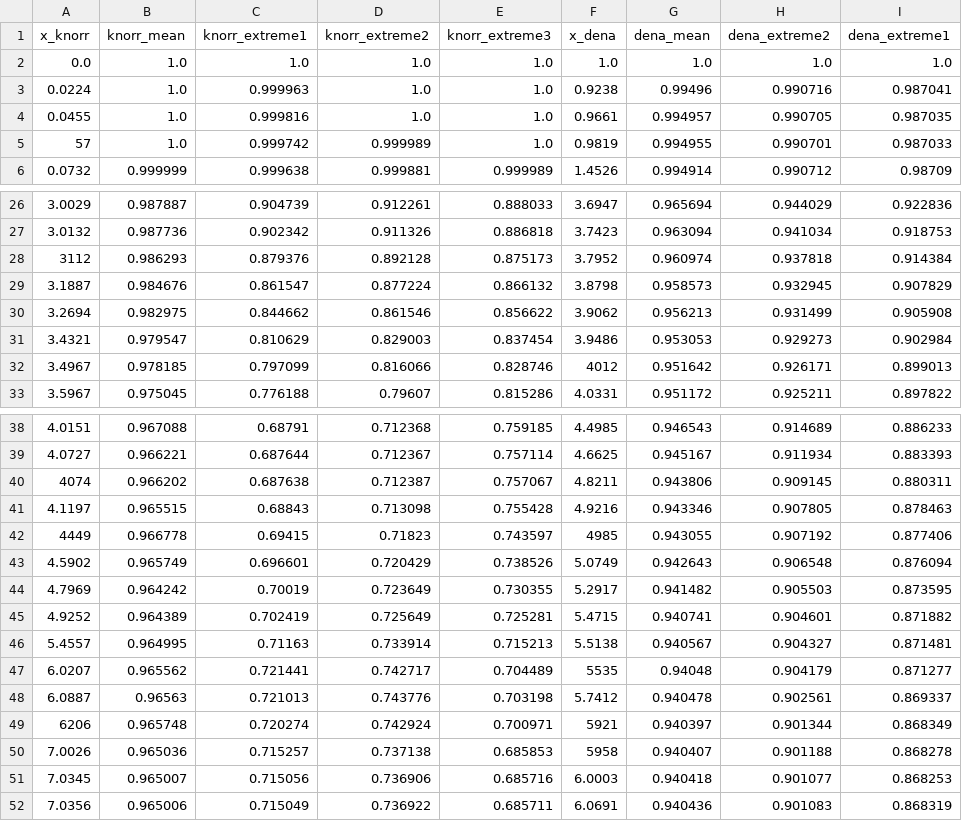
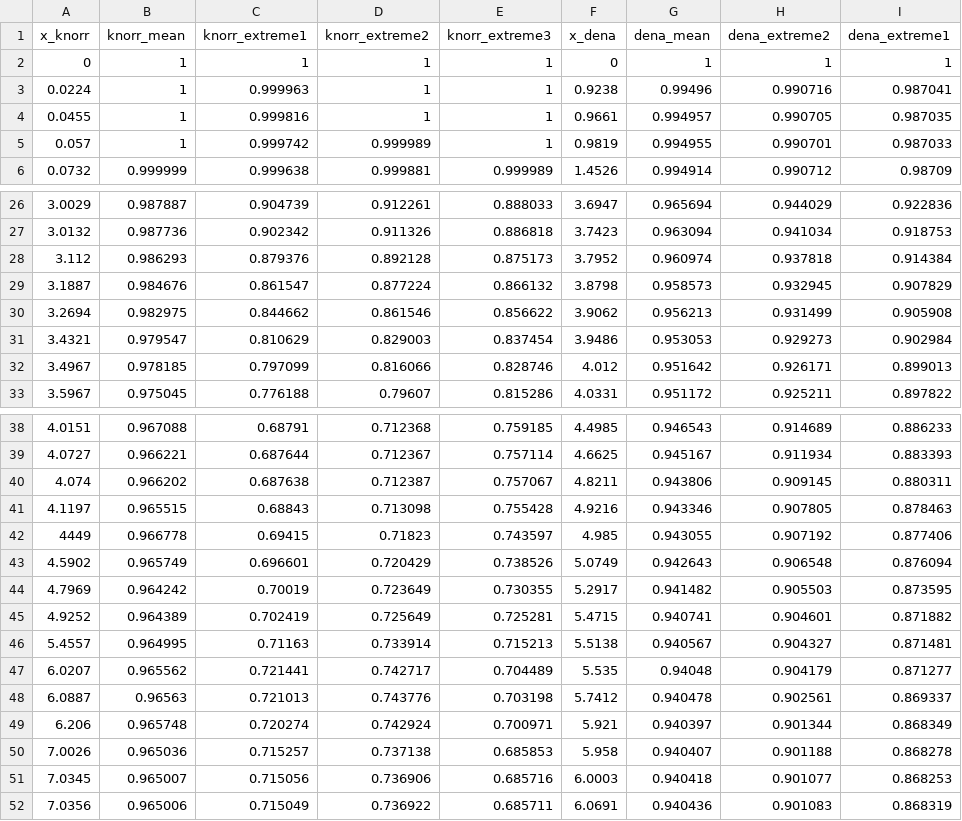
Before and after one commit to open-fred/lib_validation, a CSV file: helper_files/wind_efficiency_curves_raw.csv, drawn as a sheet; only a part is shown, gaps mark what is left out; the diff covers the shown part only.

Commit message:
Correct wind eff curves

```diff
--- a/helper_files/wind_efficiency_curves_raw.csv
+++ b/helper_files/wind_efficiency_curves_raw.csv
@@ -1,6 +1,6 @@
 x_knorr,knorr_mean,knorr_extreme1,knorr_extreme2,knorr_extreme3,x_dena,dena_mean,dena_extreme2,dena_extreme1
-0.0,1.0,1.0,1.0,1.0,1.0,1.0,1.0,1.0
-0.0224,1.0,0.999963,1.0,1.0,0.9238,0.99496,0.990716,0.987041
-0.0455,1.0,0.999816,1.0,1.0,0.9661,0.994957,0.990705,0.987035
-57,1.0,0.999742,0.999989,1.0,0.9819,0.994955,0.990701,0.987033
+0,1,1,1,1,0,1,1,1
+0.0224,1,0.999963,1,1,0.9238,0.99496,0.990716,0.987041
+0.0455,1,0.999816,1,1,0.9661,0.994957,0.990705,0.987035
+0.057,1,0.999742,0.999989,1,0.9819,0.994955,0.990701,0.987033
 0.0732,0.999999,0.999638,0.999881,0.999989,1.4526,0.994914,0.990712,0.98709
@@ -27,3 +27,3 @@ x_knorr,knorr_mean,knorr_extreme1,knorr_extreme2,knorr_extreme3,x_dena,dena_mean
 3.0132,0.987736,0.902342,0.911326,0.886818,3.7423,0.963094,0.941034,0.918753
-3112,0.986293,0.879376,0.892128,0.875173,3.7952,0.960974,0.937818,0.914384
+3.112,0.986293,0.879376,0.892128,0.875173,3.7952,0.960974,0.937818,0.914384
 3.1887,0.984676,0.861547,0.877224,0.866132,3.8798,0.958573,0.932945,0.907829
@@ -31,3 +31,3 @@ x_knorr,knorr_mean,knorr_extreme1,knorr_extreme2,knorr_extreme3,x_dena,dena_mean
 3.4321,0.979547,0.810629,0.829003,0.837454,3.9486,0.953053,0.929273,0.902984
-3.4967,0.978185,0.797099,0.816066,0.828746,4012,0.951642,0.926171,0.899013
+3.4967,0.978185,0.797099,0.816066,0.828746,4.012,0.951642,0.926171,0.899013
 3.5967,0.975045,0.776188,0.79607,0.815286,4.0331,0.951172,0.925211,0.897822
@@ -39,5 +39,5 @@ x_knorr,knorr_mean,knorr_extreme1,knorr_extreme2,knorr_extreme3,x_dena,dena_mean
 4.0727,0.966221,0.687644,0.712367,0.757114,4.6625,0.945167,0.911934,0.883393
-4074,0.966202,0.687638,0.712387,0.757067,4.8211,0.943806,0.909145,0.880311
+4.074,0.966202,0.687638,0.712387,0.757067,4.8211,0.943806,0.909145,0.880311
 4.1197,0.965515,0.68843,0.713098,0.755428,4.9216,0.943346,0.907805,0.878463
-4449,0.966778,0.69415,0.71823,0.743597,4985,0.943055,0.907192,0.877406
+4449,0.966778,0.69415,0.71823,0.743597,4.985,0.943055,0.907192,0.877406
 4.5902,0.965749,0.696601,0.720429,0.738526,5.0749,0.942643,0.906548,0.876094
@@ -46,6 +46,6 @@ x_knorr,knorr_mean,knorr_extreme1,knorr_extreme2,knorr_extreme3,x_dena,dena_mean
 5.4557,0.964995,0.71163,0.733914,0.715213,5.5138,0.940567,0.904327,0.871481
-6.0207,0.965562,0.721441,0.742717,0.704489,5535,0.94048,0.904179,0.871277
+6.0207,0.965562,0.721441,0.742717,0.704489,5.535,0.94048,0.904179,0.871277
 6.0887,0.96563,0.721013,0.743776,0.703198,5.7412,0.940478,0.902561,0.869337
-6206,0.965748,0.720274,0.742924,0.700971,5921,0.940397,0.901344,0.868349
-7.0026,0.965036,0.715257,0.737138,0.685853,5958,0.940407,0.901188,0.868278
+6.206,0.965748,0.720274,0.742924,0.700971,5.921,0.940397,0.901344,0.868349
+7.0026,0.965036,0.715257,0.737138,0.685853,5.958,0.940407,0.901188,0.868278
 7.0345,0.965007,0.715056,0.736906,0.685716,6.0003,0.940418,0.901077,0.868253
```
Also changed, not shown: 21 edited cells elsewhere in this file.
